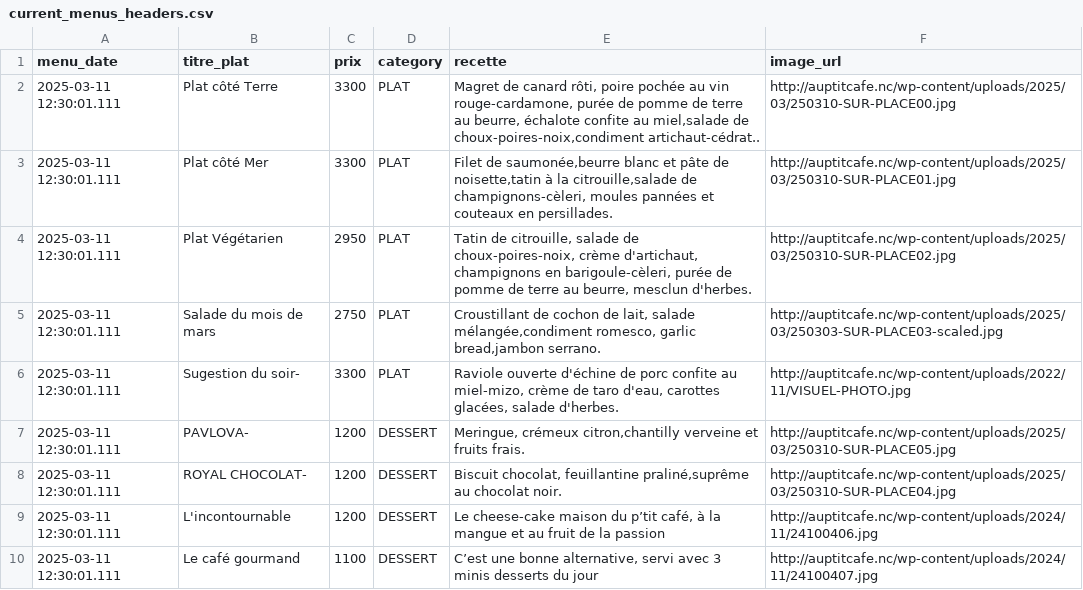
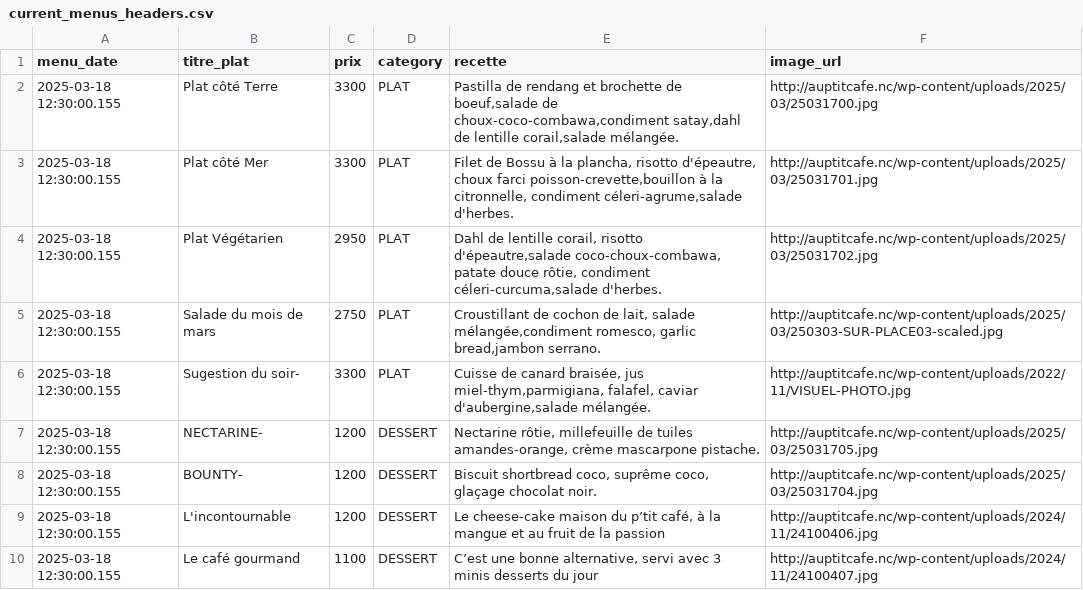
Before and after one commit to adriens/auptitcafe-data, a CSV file: data/current_menus_headers.csv, drawn as a sheet.

```diff
--- a/data/current_menus_headers.csv
+++ b/data/current_menus_headers.csv
@@ -1,10 +1,10 @@
 menu_date,titre_plat,prix,category,recette,image_url
-2025-03-11 12:30:01.111,Plat côté Terre,3300,PLAT,"Magret de canard rôti, poire pochée au vin rouge-cardamone, purée de pomme de terre au beurre, échalote confite au miel,salade de choux-poires-noix,condiment artichaut-cédrat..",http://auptitcafe.nc/wp-content/uploads/2025/03/250310-SUR-PLACE00.jpg
-2025-03-11 12:30:01.111,Plat côté Mer,3300,PLAT,"Filet de saumonée,beurre blanc et pâte de noisette,tatin à la citrouille,salade de champignons-cèleri, moules pannées et couteaux en persillades.",http://auptitcafe.nc/wp-content/uploads/2025/03/250310-SUR-PLACE01.jpg
-2025-03-11 12:30:01.111,Plat Végétarien,2950,PLAT,"Tatin de citrouille, salade de choux-poires-noix, crème d'artichaut, champignons en barigoule-cèleri, purée de pomme de terre au beurre, mesclun d'herbes.",http://auptitcafe.nc/wp-content/uploads/2025/03/250310-SUR-PLACE02.jpg
-2025-03-11 12:30:01.111,Salade du mois de mars ,2750,PLAT,"Croustillant de cochon de lait, salade mélangée,condiment romesco, garlic bread,jambon serrano.",http://auptitcafe.nc/wp-content/uploads/2025/03/250303-SUR-PLACE03-scaled.jpg
-2025-03-11 12:30:01.111,Sugestion du soir-,3300,PLAT,"Raviole ouverte d'échine de porc confite au miel-mizo, crème de taro d'eau, carottes glacées, salade d'herbes.",http://auptitcafe.nc/wp-content/uploads/2022/11/VISUEL-PHOTO.jpg
-2025-03-11 12:30:01.111,PAVLOVA-,1200,DESSERT,"Meringue, crémeux citron,chantilly verveine et fruits frais.",http://auptitcafe.nc/wp-content/uploads/2025/03/250310-SUR-PLACE05.jpg
-2025-03-11 12:30:01.111,ROYAL CHOCOLAT-,1200,DESSERT,"Biscuit chocolat, feuillantine praliné,suprême au chocolat noir.",http://auptitcafe.nc/wp-content/uploads/2025/03/250310-SUR-PLACE04.jpg
-2025-03-11 12:30:01.111,L'incontournable,1200,DESSERT,"Le cheese-cake maison du p’tit café, à la mangue et au fruit de la passion",http://auptitcafe.nc/wp-content/uploads/2024/11/24100406.jpg
-2025-03-11 12:30:01.111,Le café gourmand,1100,DESSERT,"C’est une bonne alternative, servi avec 3 minis desserts du jour",http://auptitcafe.nc/wp-content/uploads/2024/11/24100407.jpg
+2025-03-18 12:30:00.155,Plat côté Terre,3300,PLAT,"Pastilla de rendang et brochette de boeuf,salade de choux-coco-combawa,condiment satay,dahl de lentille corail,salade mélangée.",http://auptitcafe.nc/wp-content/uploads/2025/03/25031700.jpg
+2025-03-18 12:30:00.155,Plat côté Mer,3300,PLAT,"Filet de Bossu à la plancha, risotto d'épeautre, choux farci poisson-crevette,bouillon à la citronnelle, condiment céleri-agrume,salade d'herbes.",http://auptitcafe.nc/wp-content/uploads/2025/03/25031701.jpg
+2025-03-18 12:30:00.155,Plat Végétarien,2950,PLAT,"Dahl de lentille corail, risotto d'épeautre,salade coco-choux-combawa, patate douce rôtie, condiment céleri-curcuma,salade d'herbes.",http://auptitcafe.nc/wp-content/uploads/2025/03/25031702.jpg
+2025-03-18 12:30:00.155,Salade du mois de mars ,2750,PLAT,"Croustillant de cochon de lait, salade mélangée,condiment romesco, garlic bread,jambon serrano.",http://auptitcafe.nc/wp-content/uploads/2025/03/250303-SUR-PLACE03-scaled.jpg
+2025-03-18 12:30:00.155,Sugestion du soir-,3300,PLAT,"Cuisse de canard braisée, jus miel-thym,parmigiana, falafel, caviar d'aubergine,salade mélangée.",http://auptitcafe.nc/wp-content/uploads/2022/11/VISUEL-PHOTO.jpg
+2025-03-18 12:30:00.155,NECTARINE-,1200,DESSERT,"Nectarine rôtie, millefeuille de tuiles amandes-orange, crème mascarpone pistache.",http://auptitcafe.nc/wp-content/uploads/2025/03/25031705.jpg
+2025-03-18 12:30:00.155,BOUNTY-,1200,DESSERT,"Biscuit shortbread coco, suprême coco, glaçage chocolat noir.",http://auptitcafe.nc/wp-content/uploads/2025/03/25031704.jpg
+2025-03-18 12:30:00.155,L'incontournable,1200,DESSERT,"Le cheese-cake maison du p’tit café, à la mangue et au fruit de la passion",http://auptitcafe.nc/wp-content/uploads/2024/11/24100406.jpg
+2025-03-18 12:30:00.155,Le café gourmand,1100,DESSERT,"C’est une bonne alternative, servi avec 3 minis desserts du jour",http://auptitcafe.nc/wp-content/uploads/2024/11/24100407.jpg
```
Also changed, not shown: data/current_menus.csv, data/menus_hist.csv.
